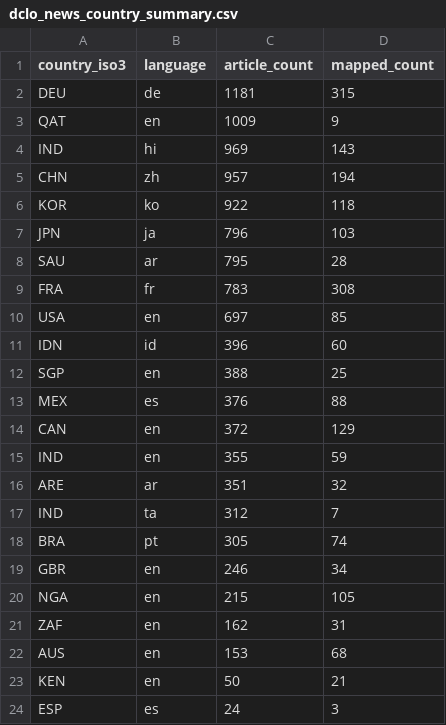
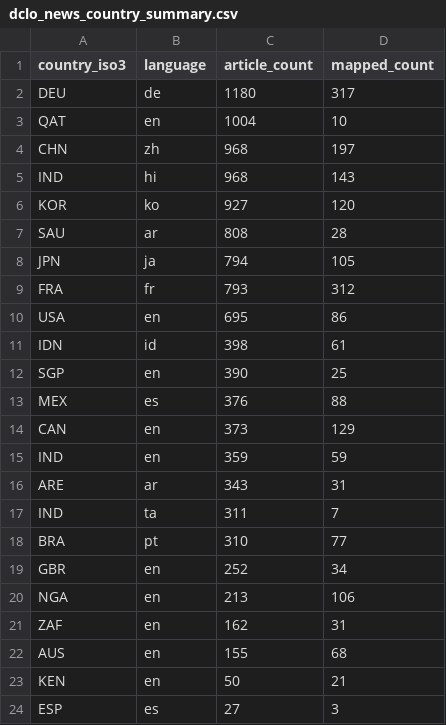
Before and after one commit to techpolicycomms/dclo-dual-track-dashboard, a CSV file: data/gold/dclo_news_country_summary.csv, drawn as a sheet.

```diff
--- a/data/gold/dclo_news_country_summary.csv
+++ b/data/gold/dclo_news_country_summary.csv
@@ -1,24 +1,24 @@
 country_iso3,language,article_count,mapped_count
-DEU,de,1181,315
-QAT,en,1009,9
-IND,hi,969,143
-CHN,zh,957,194
-KOR,ko,922,118
-JPN,ja,796,103
-SAU,ar,795,28
-FRA,fr,783,308
-USA,en,697,85
-IDN,id,396,60
-SGP,en,388,25
+DEU,de,1180,317
+QAT,en,1004,10
+CHN,zh,968,197
+IND,hi,968,143
+KOR,ko,927,120
+SAU,ar,808,28
+JPN,ja,794,105
+FRA,fr,793,312
+USA,en,695,86
+IDN,id,398,61
+SGP,en,390,25
 MEX,es,376,88
-CAN,en,372,129
-IND,en,355,59
-ARE,ar,351,32
-IND,ta,312,7
-BRA,pt,305,74
-GBR,en,246,34
-NGA,en,215,105
+CAN,en,373,129
+IND,en,359,59
+ARE,ar,343,31
+IND,ta,311,7
+BRA,pt,310,77
+GBR,en,252,34
+NGA,en,213,106
 ZAF,en,162,31
-AUS,en,153,68
+AUS,en,155,68
 KEN,en,50,21
-ESP,es,24,3
+ESP,es,27,3
```
Also changed, not shown: 3 other files.
